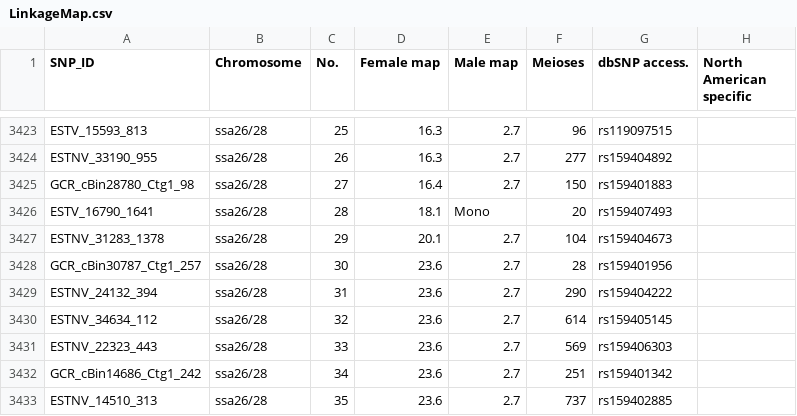
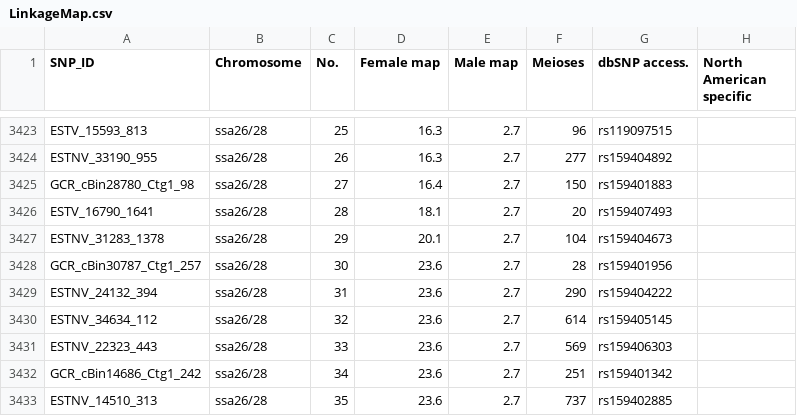
Before and after one commit to eriqande/SalarHybPower, a CSV file: data/LinkageMap.csv, drawn as a sheet; only a part is shown, gaps mark what is left out.

Commit message:
Fix a "Mono" in the male map column

```diff
--- a/data/LinkageMap.csv
+++ b/data/LinkageMap.csv
@@ -3425,3 +3425,3 @@ ESTNV_33190_955,ssa26/28,26,16.3,2.7,277,rs159404892,
 GCR_cBin28780_Ctg1_98,ssa26/28,27,16.4,2.7,150,rs159401883,
-ESTV_16790_1641,ssa26/28,28,18.1,Mono,20,rs159407493,
+ESTV_16790_1641,ssa26/28,28,18.1,2.7,20,rs159407493,
 ESTNV_31283_1378,ssa26/28,29,20.1,2.7,104,rs159404673,
```
